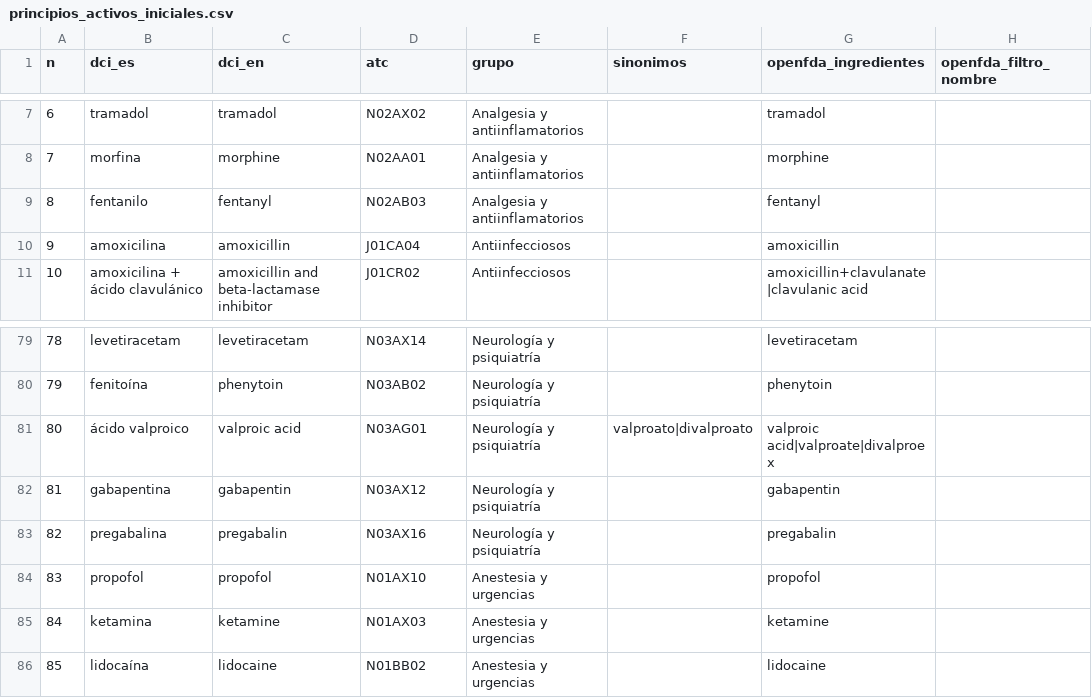
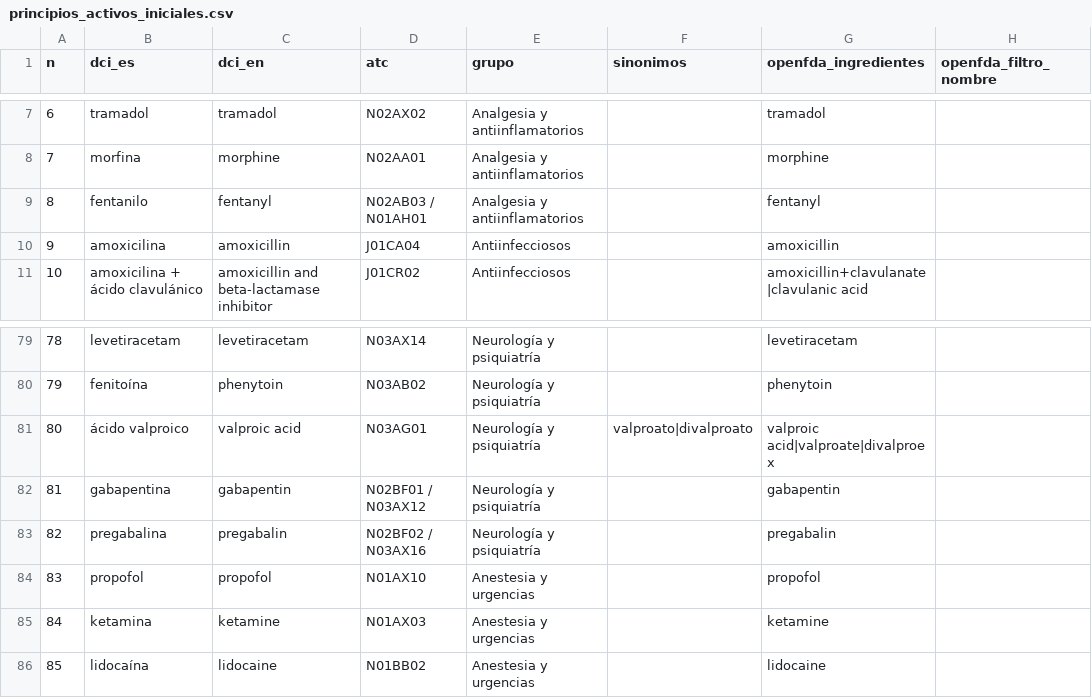
Before and after one commit to mwatanabedotto-cell/Farmacosas, a CSV file: data/principios_activos_iniciales.csv, drawn as a sheet; only a part is shown, gaps mark what is left out; the diff names each change by its address in the sheet, - before the commit and + after, or states it on an @@ line.

```diff
--- a/data/principios_activos_iniciales.csv
+++ b/data/principios_activos_iniciales.csv
-D9 (atc): N02AB03
+D9 (atc): N02AB03 / N01AH01
-D82 (atc): N03AX12
+D82 (atc): N02BF01 / N03AX12
-D83 (atc): N03AX16
+D83 (atc): N02BF02 / N03AX16
```
Also changed, not shown: 15 other files.
